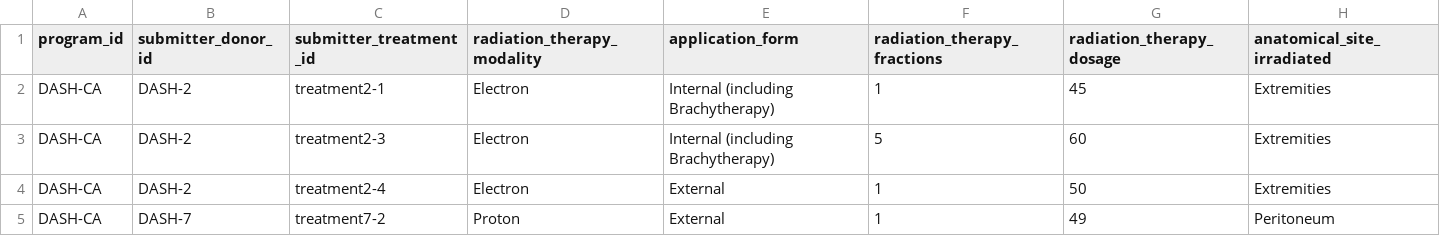
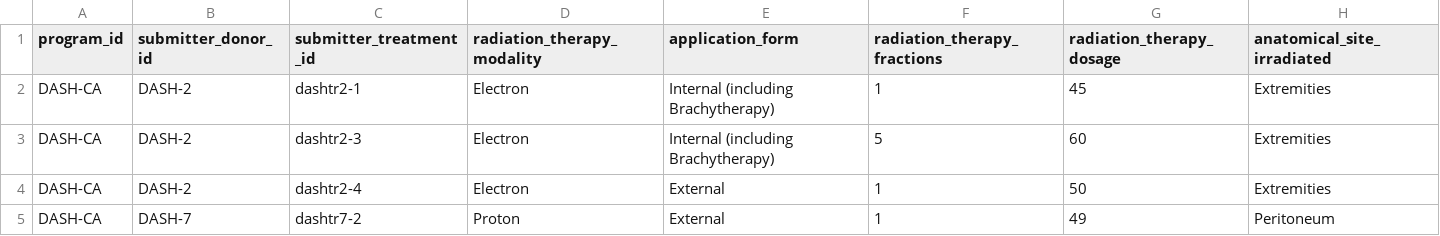
Before and after one commit to icgc-argo/argo-dictionary, a TSV file: schemas/example_files/radiation.tsv, drawn as a sheet.

```diff
--- a/schemas/example_files/radiation.tsv
+++ b/schemas/example_files/radiation.tsv
@@ -1,5 +1,5 @@
 program_id	submitter_donor_id	submitter_treatment_id	radiation_therapy_modality	application_form	radiation_therapy_fractions	radiation_therapy_dosage	anatomical_site_irradiated
-DASH-CA	DASH-2	treatment2-1	Electron	Internal (including Brachytherapy)	1	45	Extremities
-DASH-CA	DASH-2	treatment2-3	Electron	Internal (including Brachytherapy)	5	60	Extremities
-DASH-CA	DASH-2	treatment2-4	Electron	External	1	50	Extremities
-DASH-CA	DASH-7	treatment7-2	Proton	External	1	49	Peritoneum
+DASH-CA	DASH-2	dashtr2-1	Electron	Internal (including Brachytherapy)	1	45	Extremities
+DASH-CA	DASH-2	dashtr2-3	Electron	Internal (including Brachytherapy)	5	60	Extremities
+DASH-CA	DASH-2	dashtr2-4	Electron	External	1	50	Extremities
+DASH-CA	DASH-7	dashtr7-2	Proton	External	1	49	Peritoneum
```
Also changed, not shown: schemas/example_files/chemotherapy.tsv, schemas/example_files/follow_up.tsv, 5 other files.
